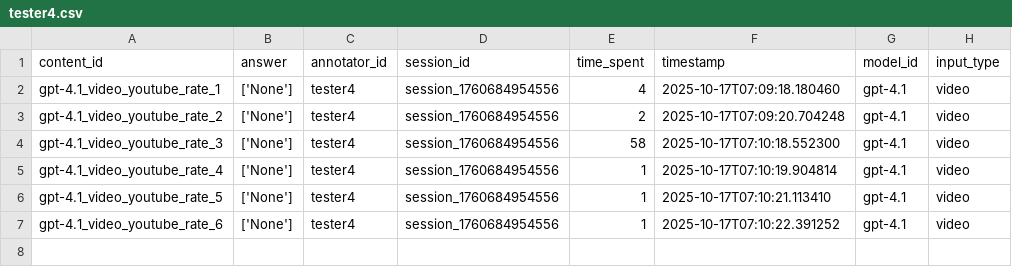
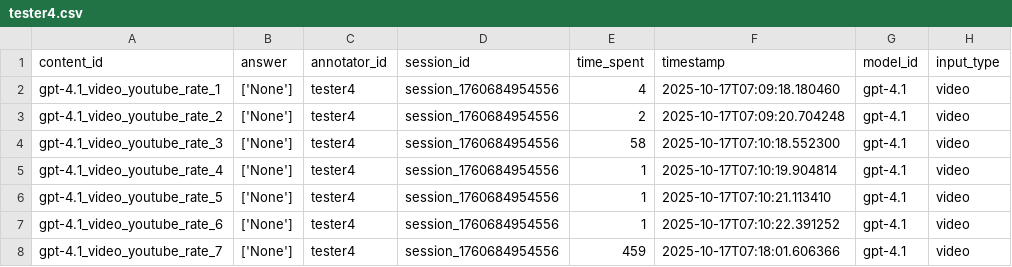
Before and after one commit to Paralies/aws_data_annotation, a CSV file: logs/tester4.csv, drawn as a sheet; the diff names each change by its address in the sheet, - before the commit and + after, or states it on an @@ line.

```diff
--- a/logs/tester4.csv
+++ b/logs/tester4.csv
+row 8: gpt-4.1_video_youtube_rate_7 | ['None'] | tester4 | session_1760684954556 | 459 | 2025-10-17T07:18:01.606366 | gpt-4.1 | video
```
Also changed, not shown: 17 other files.
